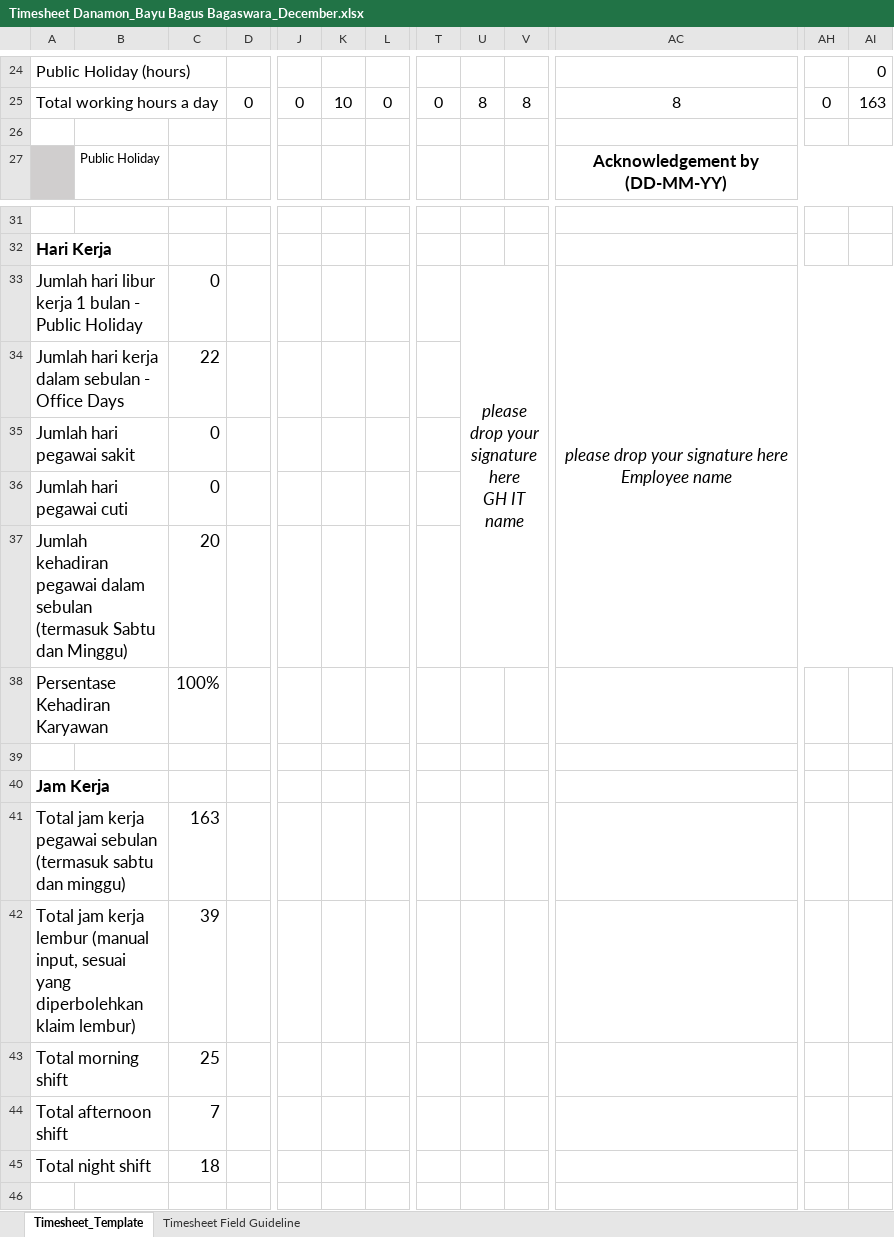
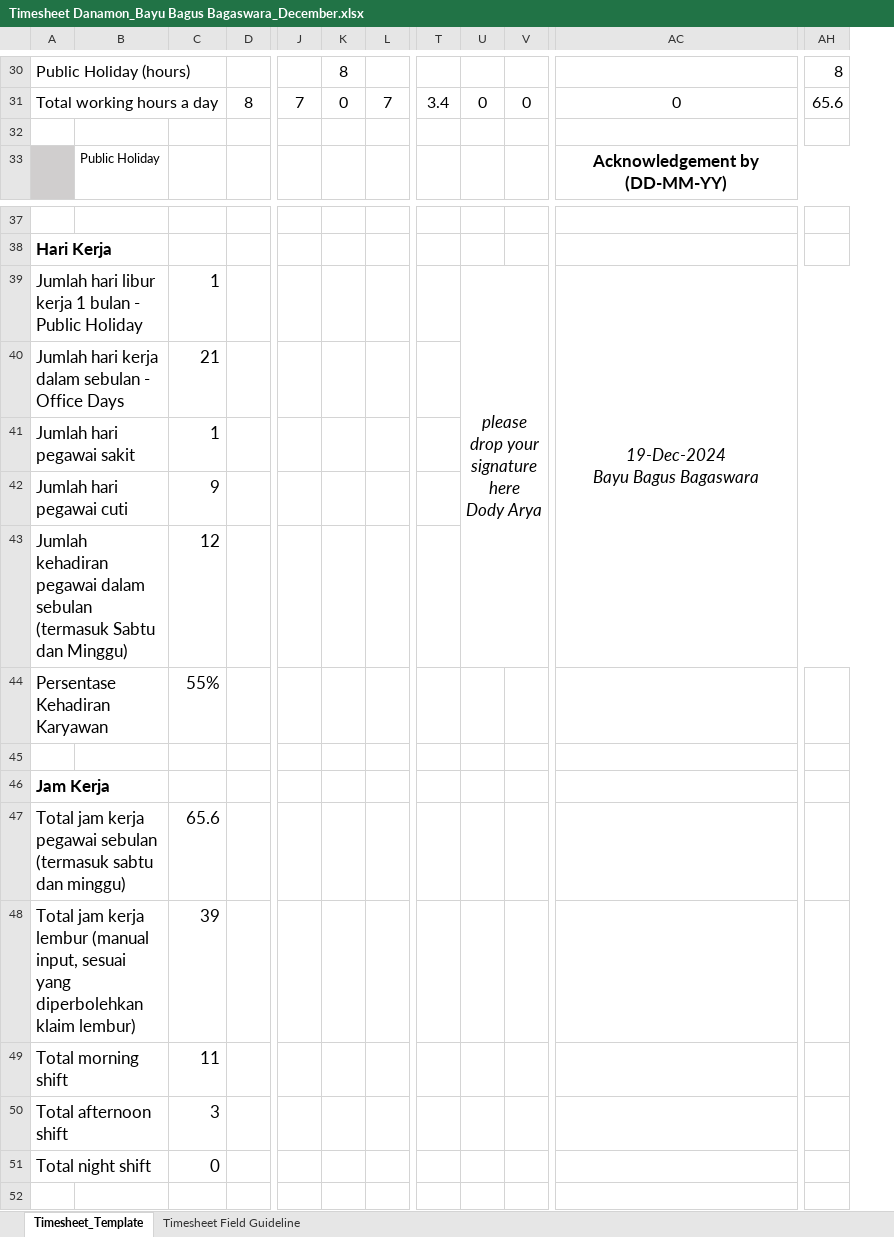
Before and after one commit to bayubagusbagaswara/timesheet-danamon, an Excel workbook: 12_Period_20_Nov_2024_sd_19_Dec_2024/Timesheet Danamon_Bayu Bagus Bagaswara_December.xlsx, sheet Timesheet_Template, drawn as a sheet; only a part is shown, gaps mark what is left out; values as stored, in another font and other column widths than the file's, no borders; conditional formats not drawn; removed rows and columns are numbered as before the commit, all else as after; rows hold the shown columns only; ↵ is a line break in a cell; the diff covers the shown part only; the diff names each change by its address in the sheet, - before the commit and + after, or states it on an @@ line.

Commit message:
update timesheet period december

```diff
--- a/12_Period_20_Nov_2024_sd_19_Dec_2024/Timesheet Danamon_Bayu Bagus Bagaswara_December.xlsx (sheet Timesheet_Template)
+++ b/12_Period_20_Nov_2024_sd_19_Dec_2024/Timesheet Danamon_Bayu Bagus Bagaswara_December.xlsx (sheet Timesheet_Template)
-column AH, empty
-column AI, row 24: 0
+column AH, row 30: 8
-K30: (empty)
+K30: 8
-row 25: Total working hours a day |  |  | 0 | 0 | 10 | 0 | 0 | 8 | 8 | 8 | 0 | 163
+row 31: Total working hours a day |  |  | 8 | 7 | 0 | 7 | 3.4 | 0 | 0 | 0 | 65.6
-C39: 0
+C39: 1
-U39: please drop your signature here ↵ GH IT name
+U39: please drop your signature here ↵ Dody Arya
-AC39: please drop your signature here ↵ Employee name
+AC39: 19-Dec-2024 ↵ Bayu Bagus Bagaswara
-C40: 22
+C40: 21
-C41: 0
+C41: 1
-C42: 0
+C42: 9
-C43: 20
+C43: 12
-C44: 100%
+C44: 55%
-C47: 163
+C47: 65.6
-C49: 25
+C49: 11
-C50: 7
+C50: 3
-C51: 18
+C51: 0
```
Also changed, not shown: 13 added rows, 7 removed rows, 17 edited cells and merged cells elsewhere in this sheet, 1 other file.
